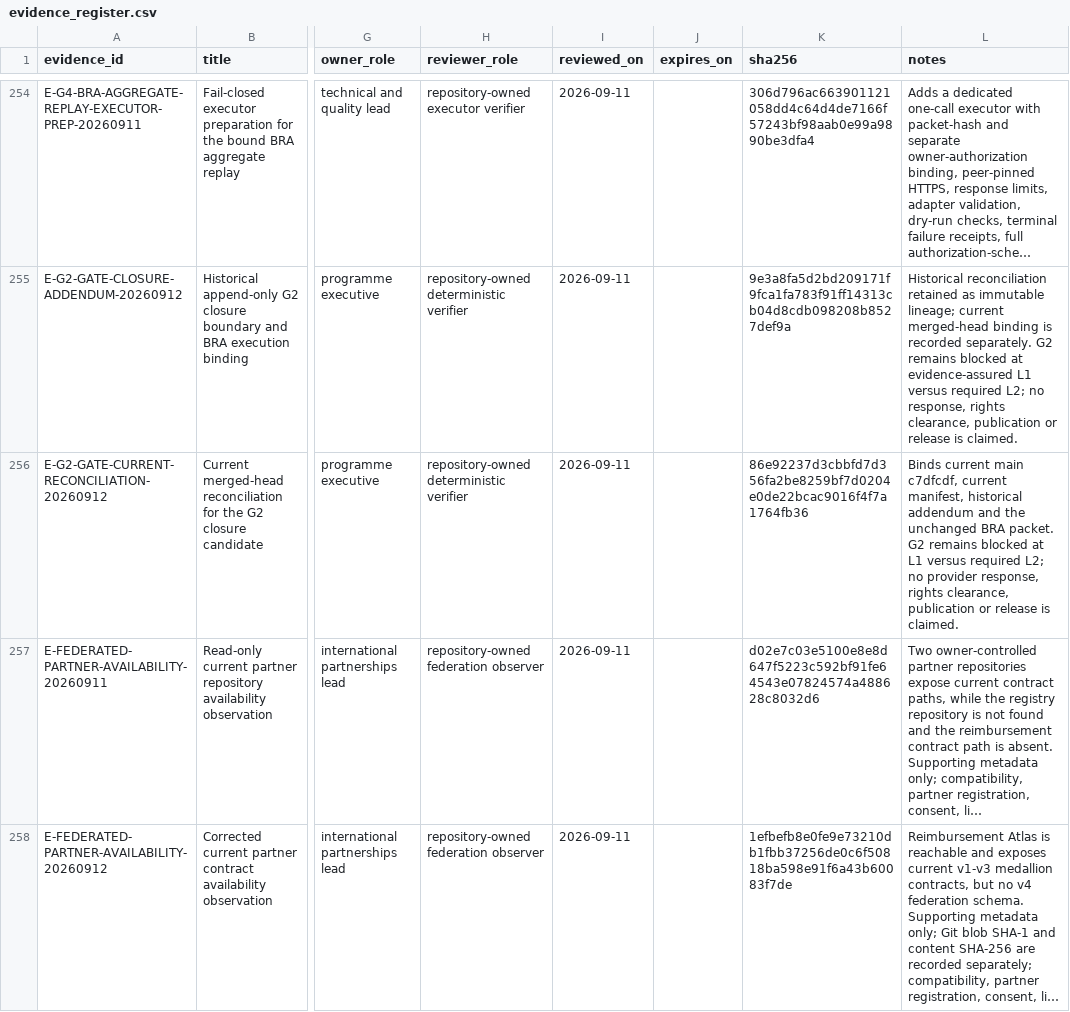
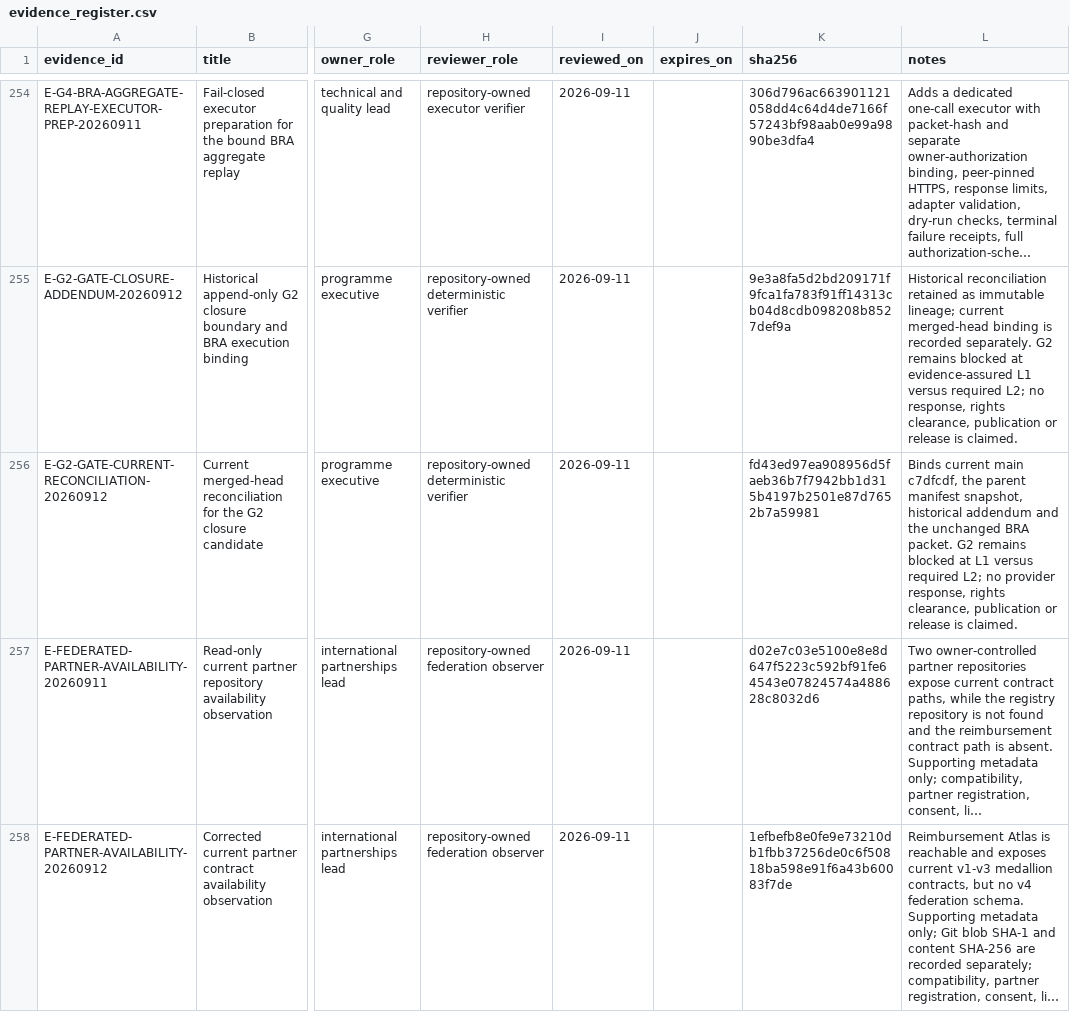
Before and after one commit to edithatogo/global-family-justice-data, a CSV file: programme/evidence_register.csv, drawn as a sheet; only a part is shown, gaps mark what is left out; long unchanged cells end in …; the diff names each change by its address in the sheet, - before the commit and + after, or states it on an @@ line.

Commit message:
Correct current G2 reconciliation bindings

```diff
--- a/programme/evidence_register.csv
+++ b/programme/evidence_register.csv
-K256 (sha256): 86e92237d3cbbfd7d356fa2be8259bf7d0204e0de22bcac9016f4f7a1764fb36
+K256 (sha256): fd43ed97ea908956d5faeb36b7f7942bb1d315b4197b2501e87d7652b7a59981
-L256 (notes): …main c7dfcdf, current manifest, historical addendum…
+L256 (notes): …main c7dfcdf, the parent manifest snapshot, historical addendum…
```
Also changed, not shown: 4 other files.
